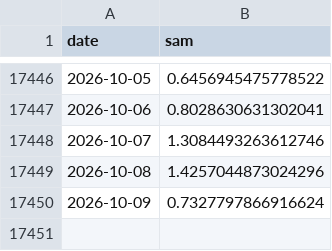
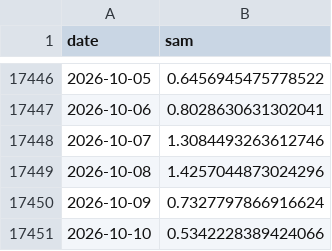
Before and after one commit to mat-tv/climate-ocean-indices, a CSV file: data/sam.csv, drawn as a sheet; only a part is shown, gaps mark what is left out; the diff names each change by its address in the sheet, - before the commit and + after, or states it on an @@ line.

```diff
--- a/data/sam.csv
+++ b/data/sam.csv
+row 17451: 2026-10-10 | 0.5342228389424066
```
Also changed, not shown: data/mjo.csv, 16 other files.
